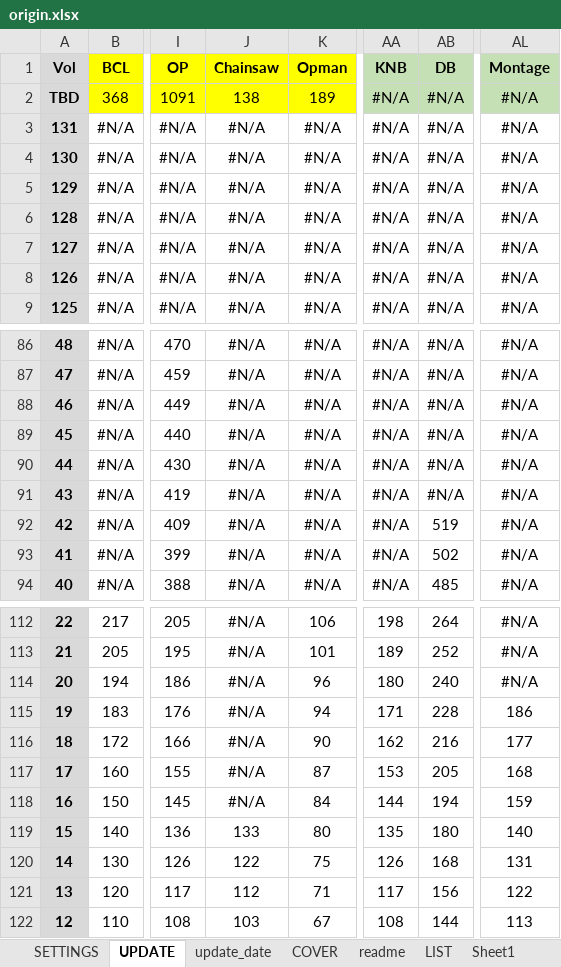
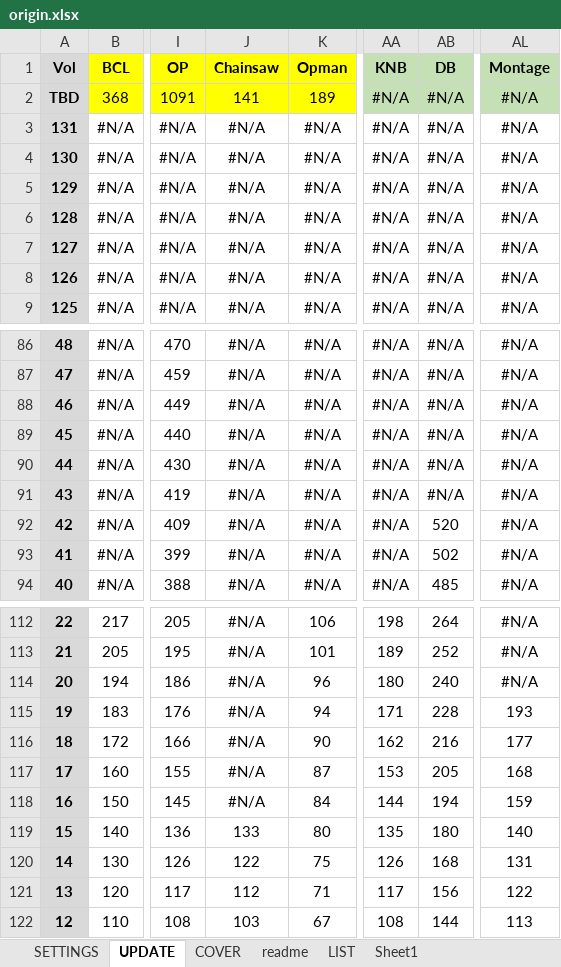
Before and after one commit to PierreRlld/EMS, an Excel workbook: origin.xlsx, sheet UPDATE, drawn as a sheet; only a part is shown, gaps mark what is left out; values as stored, in another font and other column widths than the file's, no borders; the diff names each change by its address in the sheet, - before the commit and + after, or states it on an @@ line.

```diff
--- a/origin.xlsx (sheet UPDATE)
+++ b/origin.xlsx (sheet UPDATE)
-sheet tab: update_date
-J2 (Chainsaw): 138
+J2 (Chainsaw): 141
-AB92 (DB): 519
+AB92 (DB): 520
-AL115 (Montage): 186
+AL115 (Montage): 193
```
Also changed, not shown: sheet SETTINGS, sheet readme, sheet COVER, 5 other files.
